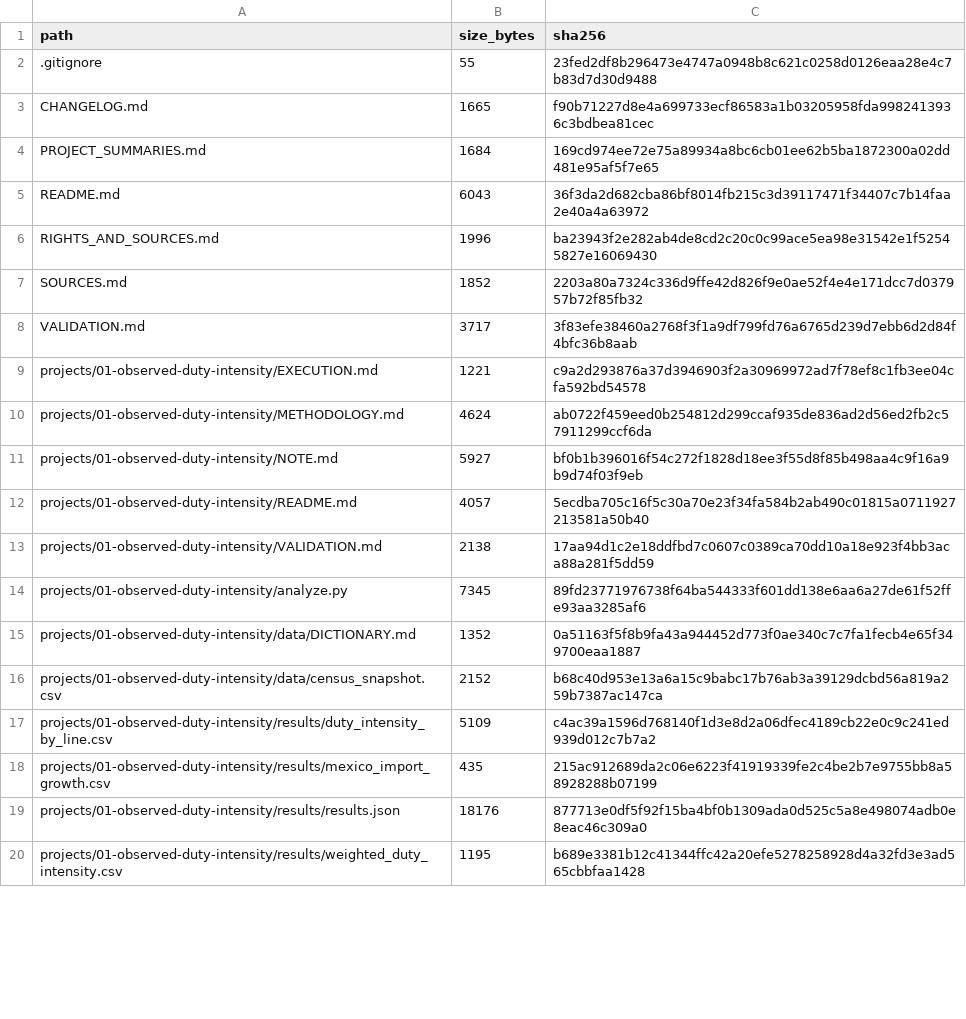
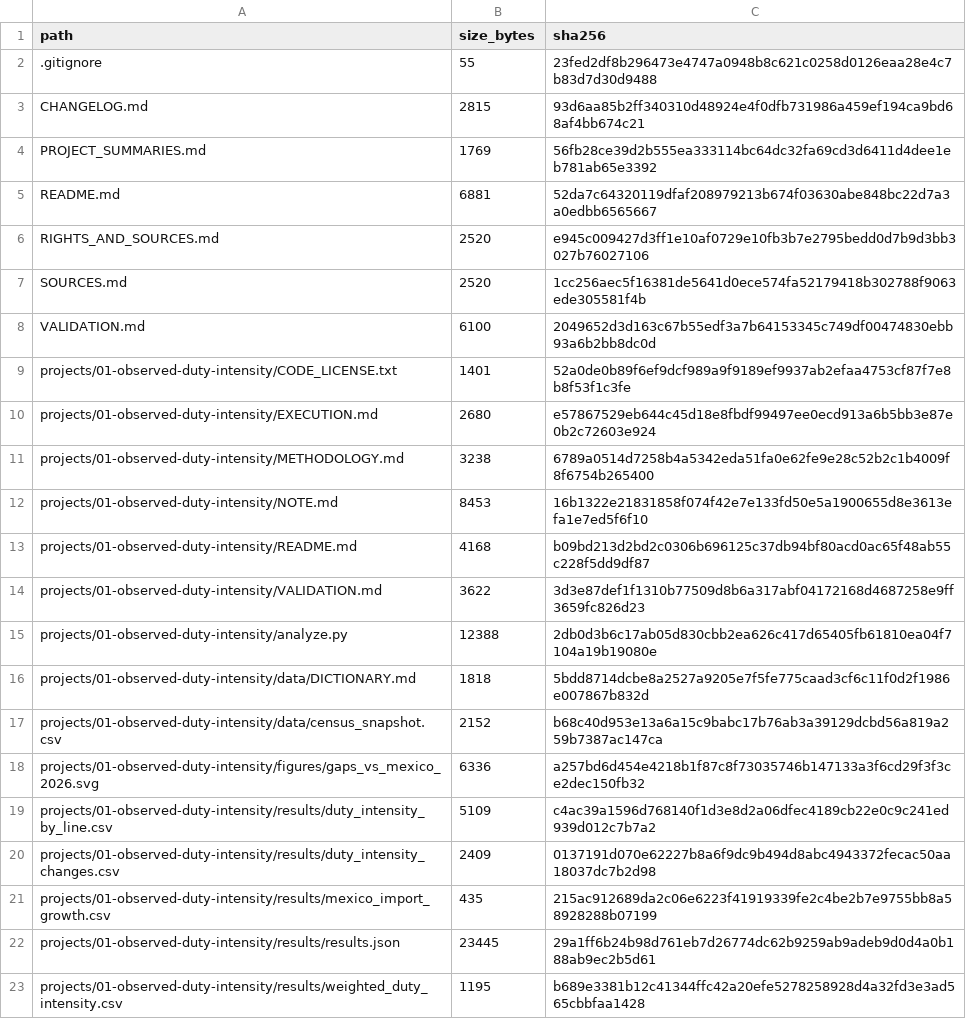
Before and after one commit to iguzmanvt/trade-policy-economic-analysis, a CSV file: MANIFEST_SHA256.csv, drawn as a sheet; only a part is shown; the diff covers the shown part only.

Commit message:
Integrate product-basket concentration, Census flow bridge and duty analysis enhancements

```diff
--- a/MANIFEST_SHA256.csv
+++ b/MANIFEST_SHA256.csv
@@ -2,19 +2,22 @@ path,size_bytes,sha256
 .gitignore,55,23fed2df8b296473e4747a0948b8c621c0258d0126eaa28e4c7b83d7d30d9488
-CHANGELOG.md,1665,f90b71227d8e4a699733ecf86583a1b03205958fda9982413936c3bdbea81cec
-PROJECT_SUMMARIES.md,1684,169cd974ee72e75a89934a8bc6cb01ee62b5ba1872300a02dd481e95af5f7e65
-README.md,6043,36f3da2d682cba86bf8014fb215c3d39117471f34407c7b14faa2e40a4a63972
-RIGHTS_AND_SOURCES.md,1996,ba23943f2e282ab4de8cd2c20c0c99ace5ea98e31542e1f52545827e16069430
-SOURCES.md,1852,2203a80a7324c336d9ffe42d826f9e0ae52f4e4e171dcc7d037957b72f85fb32
-VALIDATION.md,3717,3f83efe38460a2768f3f1a9df799fd76a6765d239d7ebb6d2d84f4bfc36b8aab
-projects/01-observed-duty-intensity/EXECUTION.md,1221,c9a2d293876a37d3946903f2a30969972ad7f78ef8c1fb3ee04cfa592bd54578
-projects/01-observed-duty-intensity/METHODOLOGY.md,4624,ab0722f459eed0b254812d299ccaf935de836ad2d56ed2fb2c57911299ccf6da
-projects/01-observed-duty-intensity/NOTE.md,5927,bf0b1b396016f54c272f1828d18ee3f55d8f85b498aa4c9f16a9b9d74f03f9eb
-projects/01-observed-duty-intensity/README.md,4057,5ecdba705c16f5c30a70e23f34fa584b2ab490c01815a0711927213581a50b40
-projects/01-observed-duty-intensity/VALIDATION.md,2138,17aa94d1c2e18ddfbd7c0607c0389ca70dd10a18e923f4bb3aca88a281f5dd59
-projects/01-observed-duty-intensity/analyze.py,7345,89fd23771976738f64ba544333f601dd138e6aa6a27de61f52ffe93aa3285af6
-projects/01-observed-duty-intensity/data/DICTIONARY.md,1352,0a51163f5f8b9fa43a944452d773f0ae340c7c7fa1fecb4e65f349700eaa1887
+CHANGELOG.md,2815,93d6aa85b2ff340310d48924e4f0dfb731986a459ef194ca9bd68af4bb674c21
+PROJECT_SUMMARIES.md,1769,56fb28ce39d2b555ea333114bc64dc32fa69cd3d6411d4dee1eb781ab65e3392
+README.md,6881,52da7c64320119dfaf208979213b674f03630abe848bc22d7a3a0edbb6565667
+RIGHTS_AND_SOURCES.md,2520,e945c009427d3ff1e10af0729e10fb3b7e2795bedd0d7b9d3bb3027b76027106
+SOURCES.md,2520,1cc256aec5f16381de5641d0ece574fa52179418b302788f9063ede305581f4b
+VALIDATION.md,6100,2049652d3d163c67b55edf3a7b64153345c749df00474830ebb93a6b2bb8dc0d
+projects/01-observed-duty-intensity/CODE_LICENSE.txt,1401,52a0de0b89f6ef9dcf989a9f9189ef9937ab2efaa4753cf87f7e8b8f53f1c3fe
+projects/01-observed-duty-intensity/EXECUTION.md,2680,e57867529eb644c45d18e8fbdf99497ee0ecd913a6b5bb3e87e0b2c72603e924
+projects/01-observed-duty-intensity/METHODOLOGY.md,3238,6789a0514d7258b4a5342eda51fa0e62fe9e28c52b2c1b4009f8f6754b265400
+projects/01-observed-duty-intensity/NOTE.md,8453,16b1322e21831858f074f42e7e133fd50e5a1900655d8e3613efa1e7ed5f6f10
+projects/01-observed-duty-intensity/README.md,4168,b09bd213d2bd2c0306b696125c37db94bf80acd0ac65f48ab55c228f5dd9df87
+projects/01-observed-duty-intensity/VALIDATION.md,3622,3d3e87def1f1310b77509d8b6a317abf04172168d4687258e9ff3659fc826d23
+projects/01-observed-duty-intensity/analyze.py,12388,2db0d3b6c17ab05d830cbb2ea626c417d65405fb61810ea04f7104a19b19080e
+projects/01-observed-duty-intensity/data/DICTIONARY.md,1818,5bdd8714dcbe8a2527a9205e7f5fe775caad3cf6c11f0d2f1986e007867b832d
 projects/01-observed-duty-intensity/data/census_snapshot.csv,2152,b68c40d953e13a6a15c9babc17b76ab3a39129dcbd56a819a259b7387ac147ca
+projects/01-observed-duty-intensity/figures/gaps_vs_mexico_2026.svg,6336,a257bd6d454e4218b1f87c8f73035746b147133a3f6cd29f3f3ce2dec150fb32
 projects/01-observed-duty-intensity/results/duty_intensity_by_line.csv,5109,c4ac39a1596d768140f1d3e8d2a06dfec4189cb22e0c9c241ed939d012c7b7a2
+projects/01-observed-duty-intensity/results/duty_intensity_changes.csv,2409,0137191d070e62227b8a6f9dc9b494d8abc4943372fecac50aa18037dc7b2d98
 projects/01-observed-duty-intensity/results/mexico_import_growth.csv,435,215ac912689da2c06e6223f41919339fe2c4be2b7e9755bb8a58928288b07199
-projects/01-observed-duty-intensity/results/results.json,18176,877713e0df5f92f15ba4bf0b1309ada0d525c5a8e498074adb0e8eac46c309a0
+projects/01-observed-duty-intensity/results/results.json,23445,29a1ff6b24b98d761eb7d26774dc62b9259ab9adeb9d0d4a0b188ab9ec2b5d61
 projects/01-observed-duty-intensity/results/weighted_duty_intensity.csv,1195,b689e3381b12c41344ffc42a20efe5278258928d4a32fd3e3ad565cbbfaa1428
```
Also changed, not shown: 22 added rows and 12 edited cells elsewhere in this file, 45 other files.
